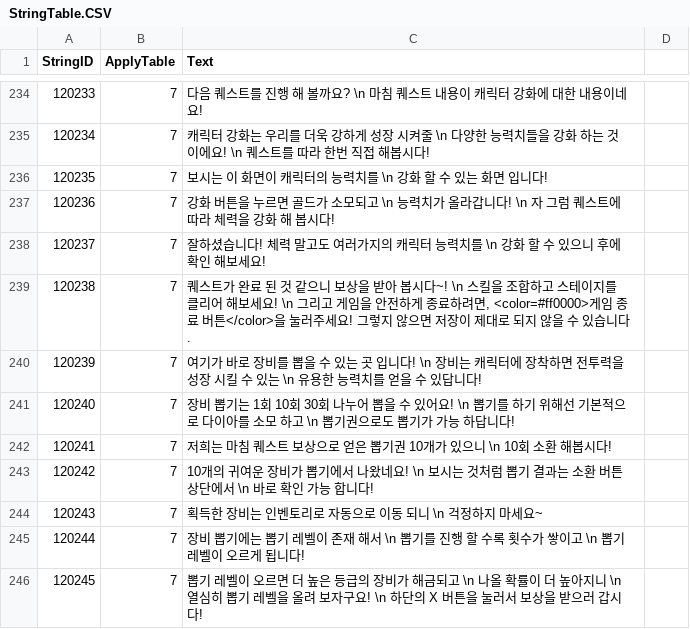
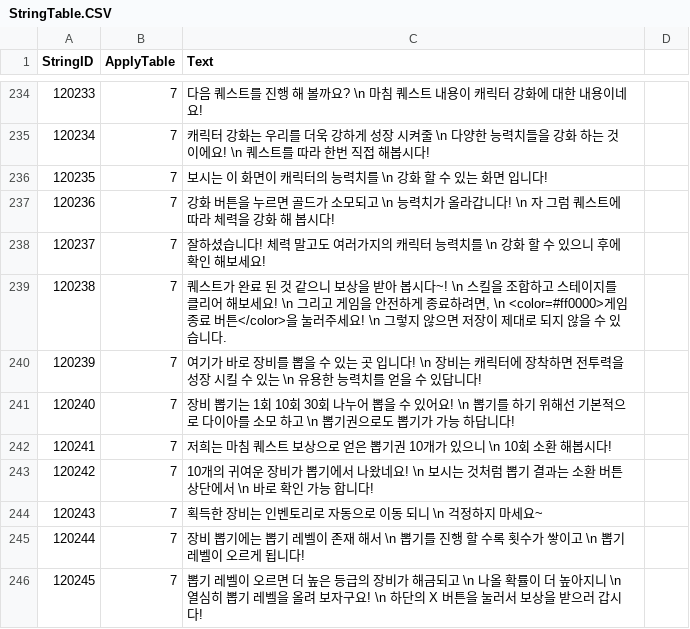
Before and after one commit to Kim-coding/SkillMaster, a CSV file: Assets/Resources/Table/StringTable.CSV, drawn as a sheet; only a part is shown, gaps mark what is left out; the diff names each change by its address in the sheet, - before the commit and + after, or states it on an @@ line.

Commit message:
스트링 변경

```diff
--- a/Assets/Resources/Table/StringTable.CSV
+++ b/Assets/Resources/Table/StringTable.CSV
-C239 (Text): …하려면, <color=#ff0000>게임 종료 버튼</color>을 눌러주세요! 그렇지…
+C239 (Text): …하려면, \n <color=#ff0000>게임 종료 버튼</color>을 눌러주세요! \n 그렇지…
```
